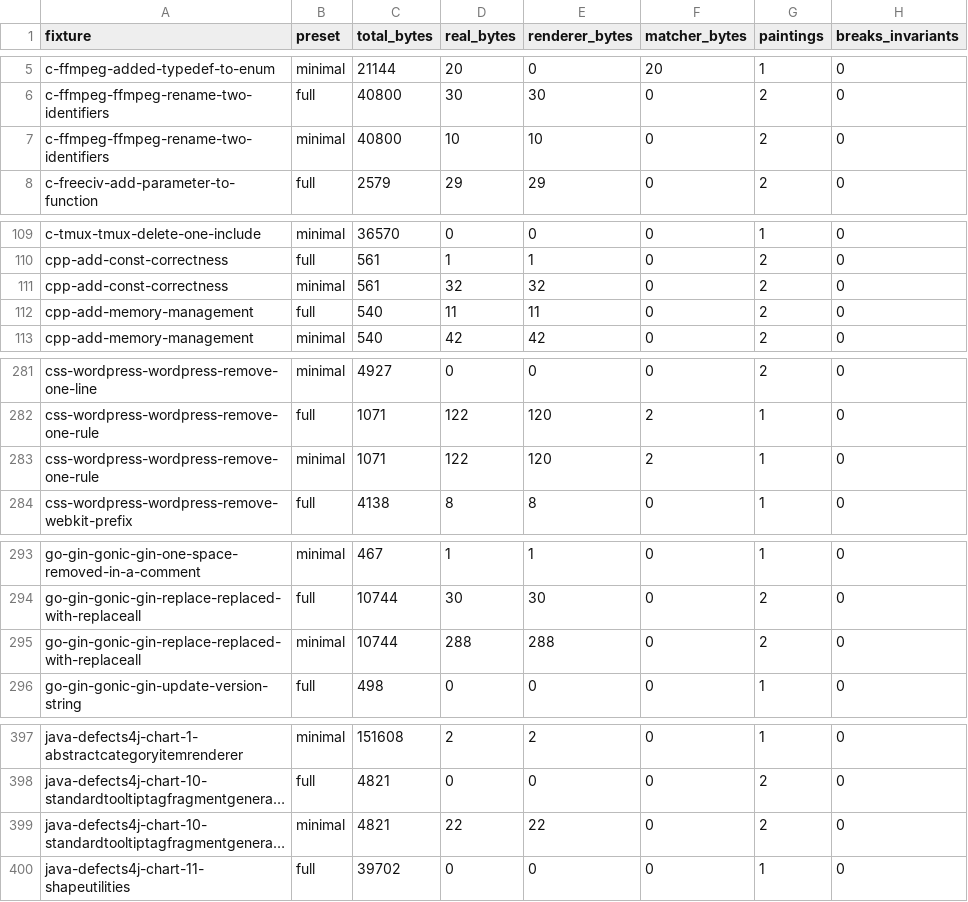
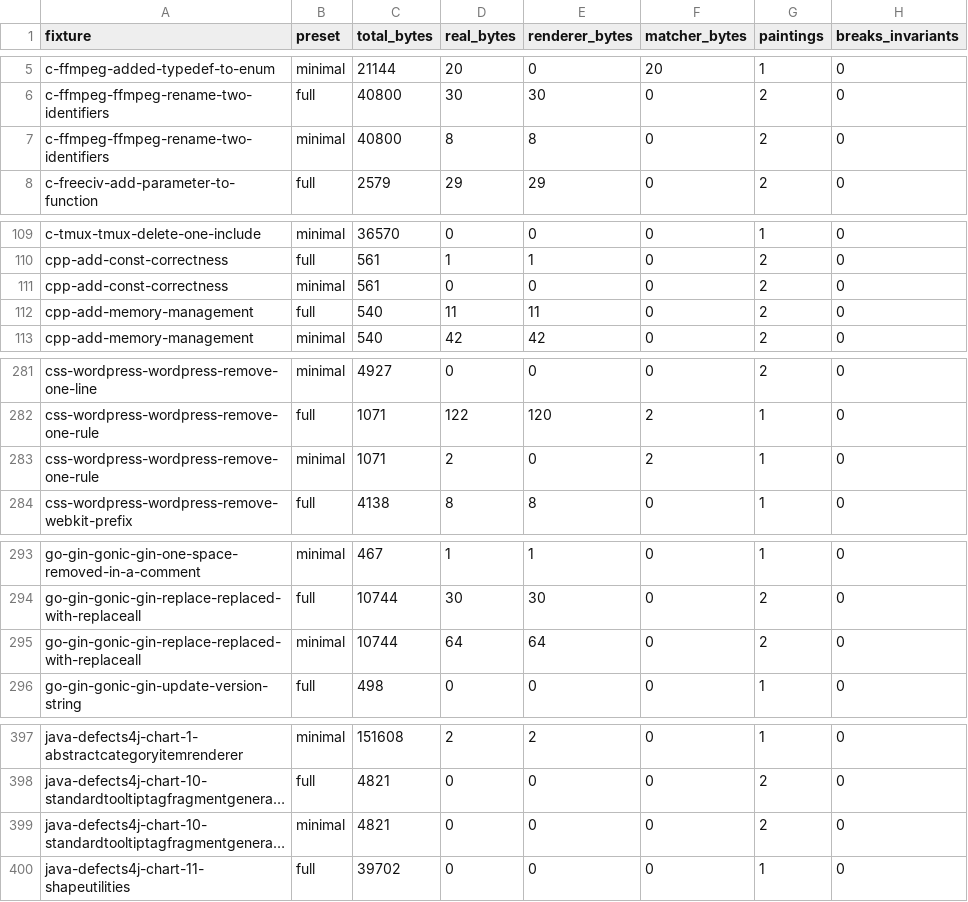
Before and after one commit to ivankovic/codediff, a CSV file: research/data/quality/painting_attribution.csv, drawn as a sheet; only a part is shown, gaps mark what is left out; long unchanged cells end in …; the diff covers the shown part only; the diff names each change by its address in the sheet, - before the commit and + after, or states it on an @@ line.

```diff
--- a/research/data/quality/painting_attribution.csv
+++ b/research/data/quality/painting_attribution.csv
-D7 (real_bytes): 10
+D7 (real_bytes): 8
-E7 (renderer_bytes): 10
+E7 (renderer_bytes): 8
-D111 (real_bytes): 32
+D111 (real_bytes): 0
-E111 (renderer_bytes): 32
+E111 (renderer_bytes): 0
-D283 (real_bytes): 122
+D283 (real_bytes): 2
-E283 (renderer_bytes): 120
+E283 (renderer_bytes): 0
-D295 (real_bytes): 288
+D295 (real_bytes): 64
-E295 (renderer_bytes): 288
+E295 (renderer_bytes): 64
-D399 (real_bytes): 22
+D399 (real_bytes): 0
-E399 (renderer_bytes): 22
+E399 (renderer_bytes): 0
```
Also changed, not shown: 68 edited cells elsewhere in this file, research/data/quality/quality_baseline.csv, 40 other files.
